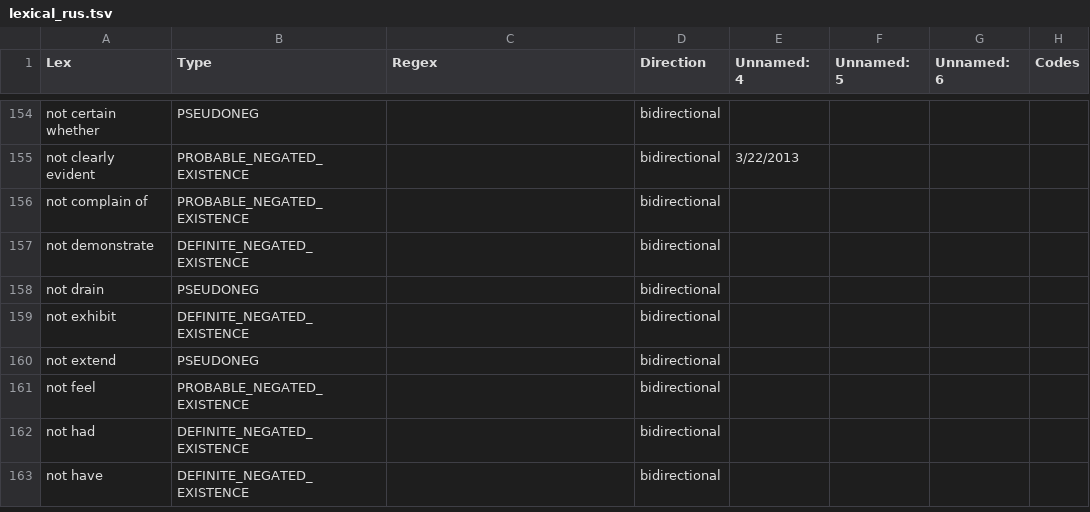
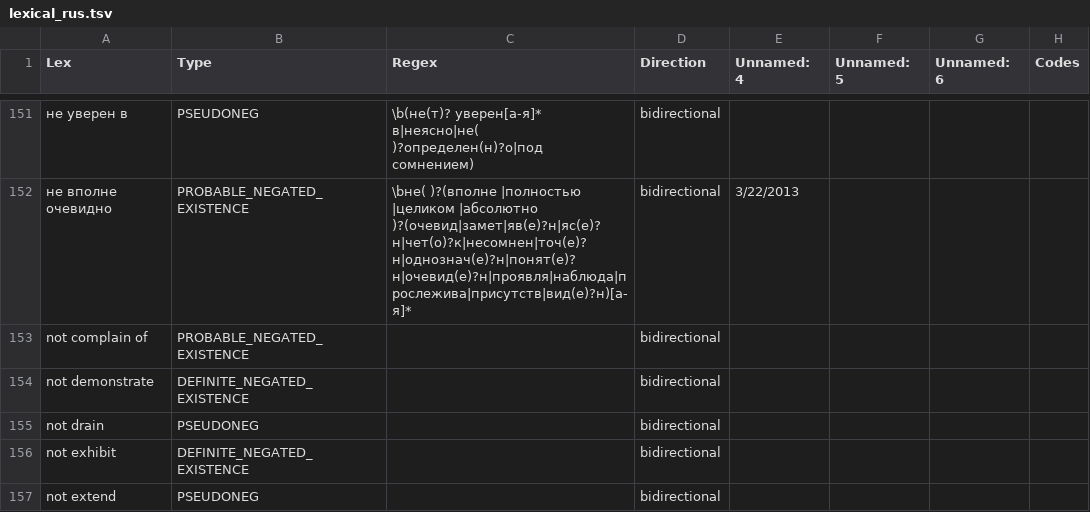
Before and after one commit to juliavictor/pyConTextRUS, a TSV file: lexical_rus.tsv, drawn as a sheet; only a part is shown, gaps mark what is left out; the shorter side is filled out with more unchanged rows; addresses are those after the commit; the diff covers the shown part only; the diff names each change by its address in the sheet, - before the commit and + after, or states it on an @@ line.

Commit message:
165 regex
Загружено и переведено в регулярные выражения уже 165 выражений из гуглдока.

```diff
--- a/lexical_rus.tsv
+++ b/lexical_rus.tsv
-A151 (Lex): not certain whether
+A151 (Lex): не уверен в
-C151 (Regex): (empty)
+C151 (Regex): \b(не(т)? уверен[а-я]* в|неясно|не( )?определен(н)?о|под сомнением)
-A152 (Lex): not clearly evident
+A152 (Lex): не вполне очевидно
-C152 (Regex): (empty)
+C152 (Regex): \bне( )?(вполне |полностью |целиком |абсолютно )?(очевид|замет|яв(е)?н|яс(е)?н|чет(о)?к|несомнен|точ(е)?н|однознач(е)?н|понят(е)?н|очевид(е)?н|проявля|наблюда|прослежива|присутств|вид(е)?н)[а-я]*
```
Also changed, not shown: 2 added rows, 5 removed rows and 57 edited cells elsewhere in this file, 1 other file.
